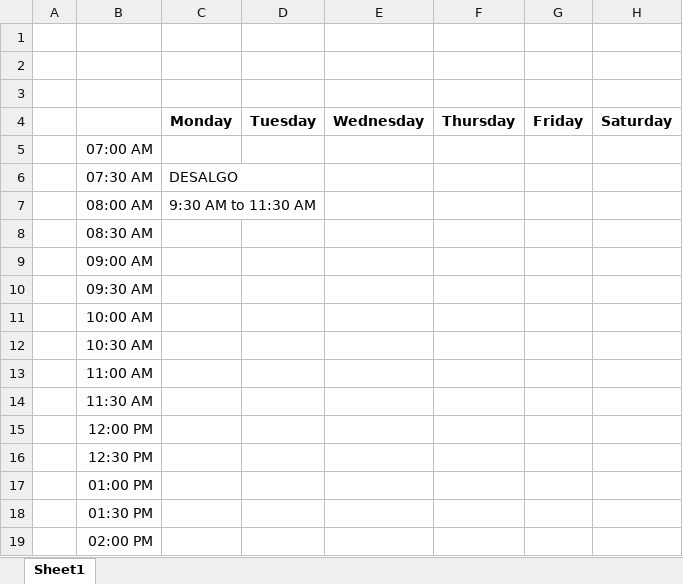
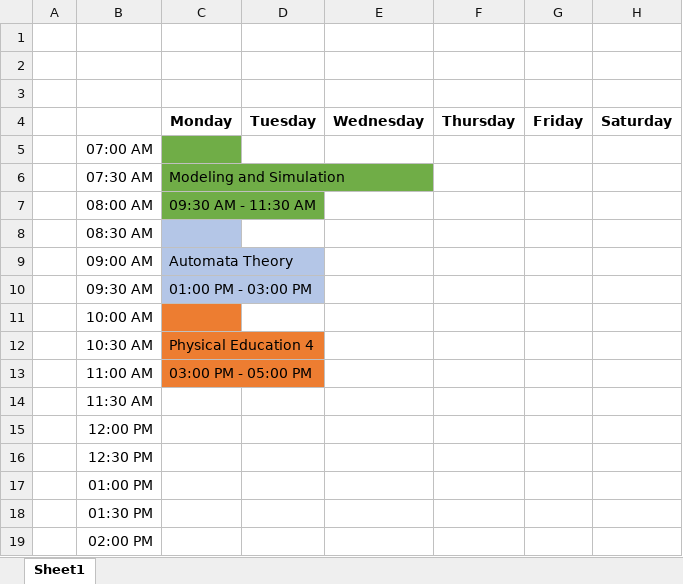
Before and after one commit to jgarivera/sched-ripper, an Excel workbook: scheds.xlsx, sheet Sheet1, drawn as a sheet; only a part is shown; values as stored, in another font and other column widths than the file's, no borders; the diff names each change by its address in the sheet, - before the commit and + after, or states it on an @@ line.

```diff
--- a/scheds.xlsx (sheet Sheet1)
+++ b/scheds.xlsx (sheet Sheet1)
-C5:C7 fill: none
+C5:C7 fill: #70AD47
-C6: DESALGO
+C6: Modeling and Simulation
-C7: 9:30 AM to 11:30 AM
+C7: 09:30 AM - 11:30 AM
-C8:C10 fill: none
+C8:C10 fill: #B4C6E7
-C9: (empty)
+C9: Automata Theory
-C10: (empty)
+C10: 01:00 PM - 03:00 PM
-C11:C13 fill: none
+C11:C13 fill: #ED7D31
-C12: (empty)
+C12: Physical Education 4
-C13: (empty)
+C13: 03:00 PM - 05:00 PM
```
Also changed, not shown: 1 other file.
